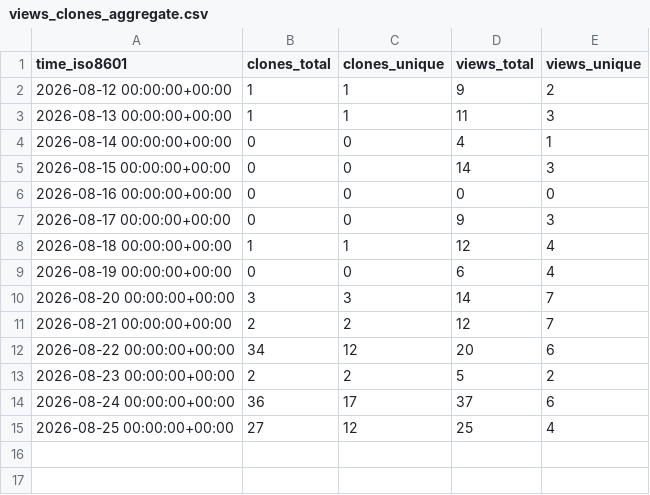
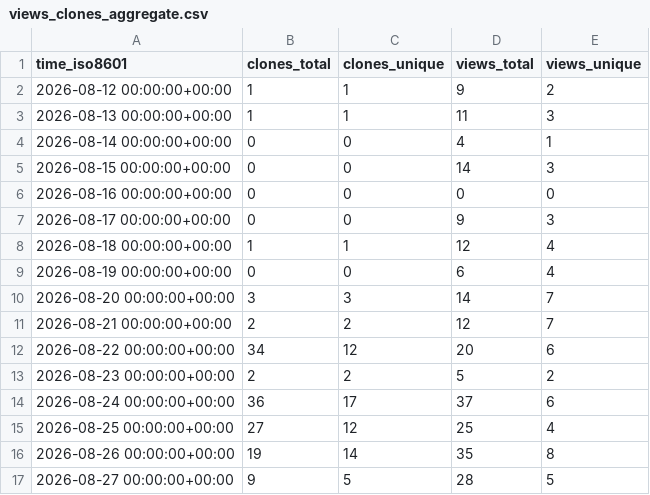
Before and after one commit to Yudaotor/lyrimuse, a CSV file: Yudaotor/lyrimuse/ghrs-data/views_clones_aggregate.csv, drawn as a sheet; the diff names each change by its address in the sheet, - before the commit and + after, or states it on an @@ line.

```diff
--- a/Yudaotor/lyrimuse/ghrs-data/views_clones_aggregate.csv
+++ b/Yudaotor/lyrimuse/ghrs-data/views_clones_aggregate.csv
+row 16: 2026-08-26 00:00:00+00:00 | 19 | 14 | 35 | 8
+row 17: 2026-08-27 00:00:00+00:00 | 9 | 5 | 28 | 5
```
Also changed, not shown: 1 other file.
